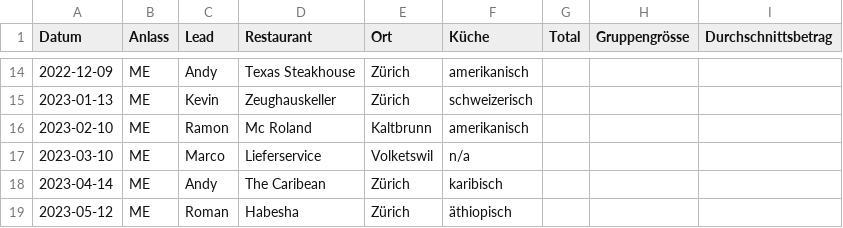
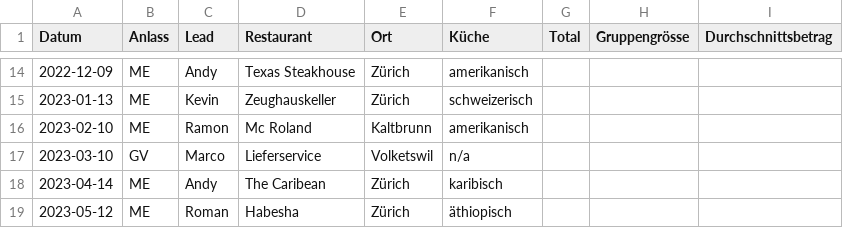
Before and after one commit to maxandul/Gourmen, a CSV file: data/agenda.csv, drawn as a sheet; only a part is shown, gaps mark what is left out.

```diff
--- a/data/agenda.csv
+++ b/data/agenda.csv
@@ -16,3 +16,3 @@
 2023-02-10;ME;Ramon;Mc Roland;Kaltbrunn;amerikanisch;;;
-2023-03-10;ME;Marco;Lieferservice;Volketswil;n/a;;;
+2023-03-10;GV;Marco;Lieferservice;Volketswil;n/a;;;
 2023-04-14;ME;Andy;The Caribean;Zürich;karibisch;;;
```
Also changed, not shown: data/stats.csv, 2 other files.
